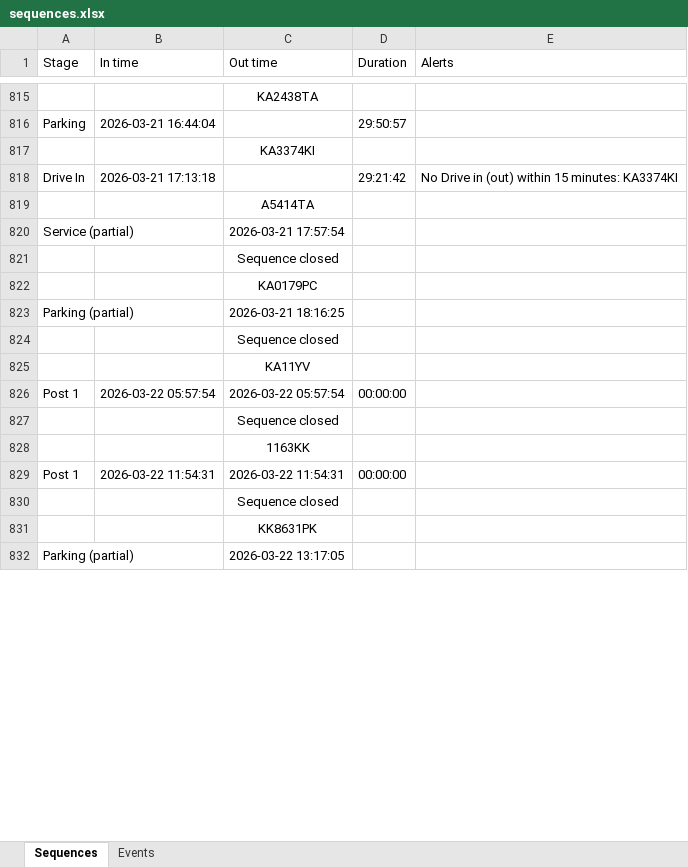
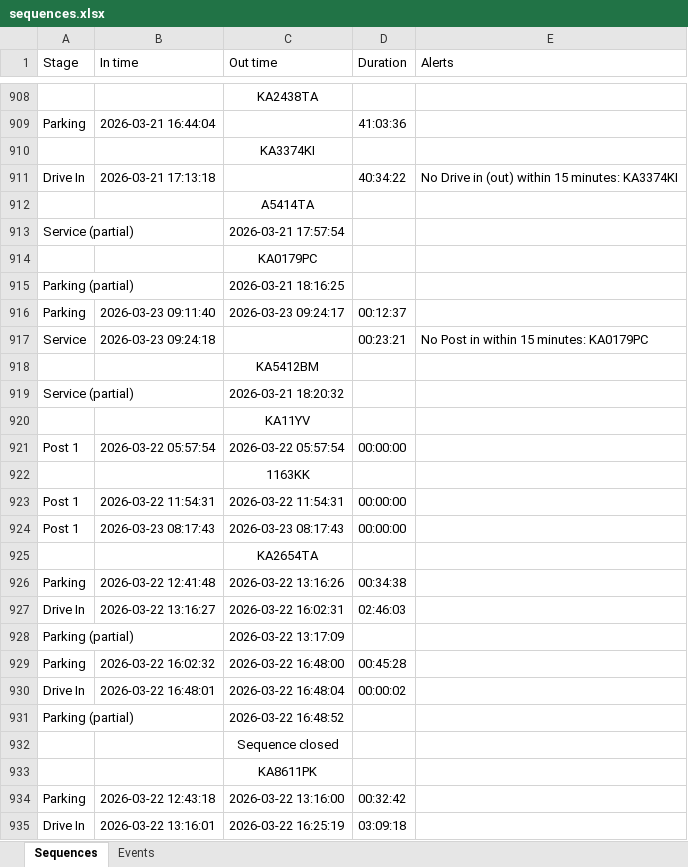
Before and after one commit to Vitalii-Kazymyrovych/winnerCustomization, an Excel workbook: results/sequences.xlsx, sheet Sequences, drawn as a sheet; only a part is shown, gaps mark what is left out; the shorter side is filled out with more unchanged rows; values as stored, in another font and other column widths than the file's, no borders; addresses are those after the commit; the diff covers the shown part only; the diff names each change by its address in the sheet, - before the commit and + after, or states it on an @@ line.

```diff
--- a/results/sequences.xlsx (sheet Sequences)
+++ b/results/sequences.xlsx (sheet Sequences)
-D909 (Duration): 29:50:57
+D909 (Duration): 41:03:36
-D911 (Duration): 29:21:42
+D911 (Duration): 40:34:22
@@ row 821 moved to row 596: Sequence closed @@
@@ row 824 moved to row 705: Sequence closed @@
+row 916: Parking | 2026-03-23 09:11:40 | 2026-03-23 09:24:17 | 00:12:37
+row 917: Service | 2026-03-23 09:24:18 |  | 00:23:21 | No Post in within 15 minutes: KA0179PC
+row 918:  |  | KA5412BM
@@ row 102 moved to row 919: Service (partial) @@
@@ row 827 moved to row 722: Sequence closed @@
+row 924: Post 1 | 2026-03-23 08:17:43 | 2026-03-23 08:17:43 | 00:00:00
@@ row 264 moved to row 925: KA2654TA @@
+row 926: Parking | 2026-03-22 12:41:48 | 2026-03-22 13:16:26 | 00:34:38
+row 927: Drive In | 2026-03-22 13:16:27 | 2026-03-22 16:02:31 | 02:46:03
@@ row 271 moved to row 928: Parking (partial) @@
+row 929: Parking | 2026-03-22 16:02:32 | 2026-03-22 16:48:00 | 00:45:28
+row 930: Drive In | 2026-03-22 16:48:01 | 2026-03-22 16:48:04 | 00:00:02
@@ row 274 moved to row 931: Parking (partial) @@
+row 932:  |  | Sequence closed
@@ row 419 moved to row 933: KA8611PK @@
+row 934: Parking | 2026-03-22 12:43:18 | 2026-03-22 13:16:00 | 00:32:42
+row 935: Drive In | 2026-03-22 13:16:01 | 2026-03-22 16:25:19 | 03:09:18
```
Also changed, not shown: 218 added rows, 56 removed rows, 224 moved rows and 159 edited cells elsewhere in this sheet, sheet Events, 15 other files.
